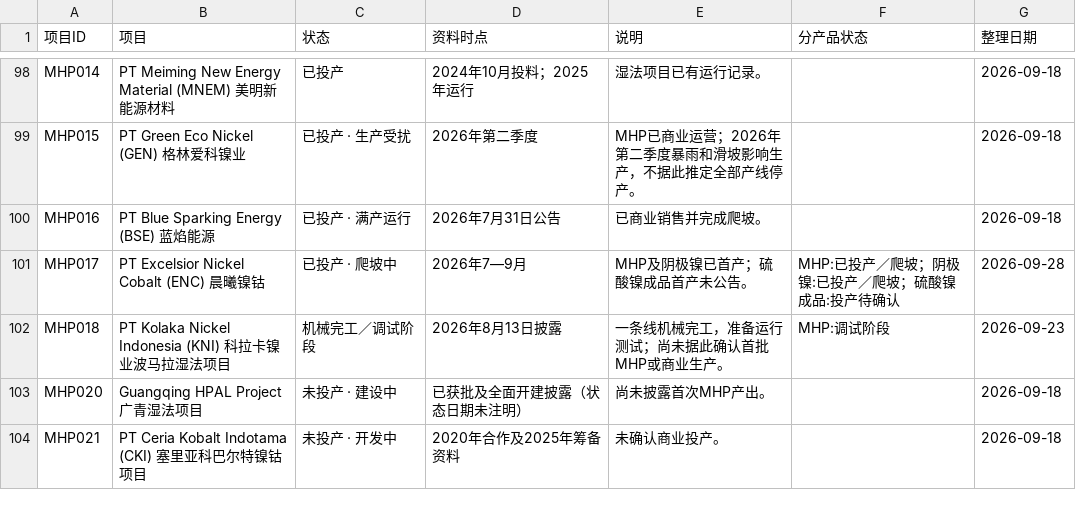
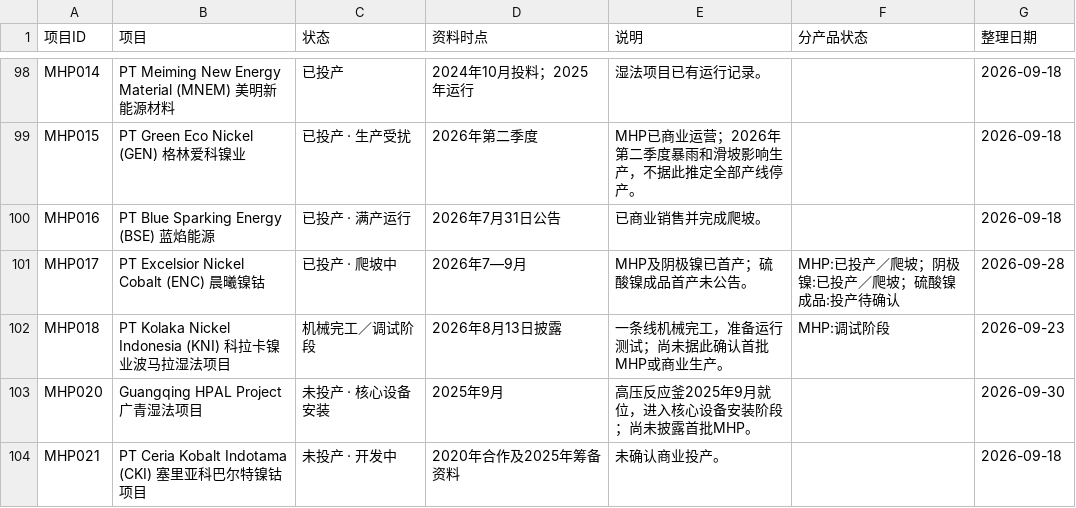
Before and after one commit to bc050603/indonesia-nickel, a CSV file: library/project-status.csv, drawn as a sheet; only a part is shown, gaps mark what is left out; the diff covers the shown part only.

```diff
--- a/library/project-status.csv
+++ b/library/project-status.csv
@@ -102,3 +102,3 @@ MHP017,PT Excelsior Nickel Cobalt (ENC) 晨曦镍钴,已投产 · 爬坡中,2026
 MHP018,PT Kolaka Nickel Indonesia (KNI) 科拉卡镍业波马拉湿法项目,机械完工／调试阶段,2026年8月13日披露,一条线机械完工，准备运行测试；尚未据此确认首批MHP或商业生产。,MHP:调试阶段,2026-09-23
-MHP020,Guangqing HPAL Project 广青湿法项目,未投产 · 建设中,已获批及全面开建披露（状态日期未注明）,尚未披露首次MHP产出。,,2026-09-18
+MHP020,Guangqing HPAL Project 广青湿法项目,未投产 · 核心设备安装,2025年9月,高压反应釜2025年9月就位，进入核心设备安装阶段；尚未披露首批MHP。,,2026-09-30
 MHP021,PT Ceria Kobalt Indotama (CKI) 塞里亚科巴尔特镍钴项目,未投产 · 开发中,2020年合作及2025年筹备资料,未确认商业投产。,,2026-09-18
```
Also changed, not shown: 16 edited cells elsewhere in this file, library/global-register.csv, library/project-history.csv, 16 other files.
